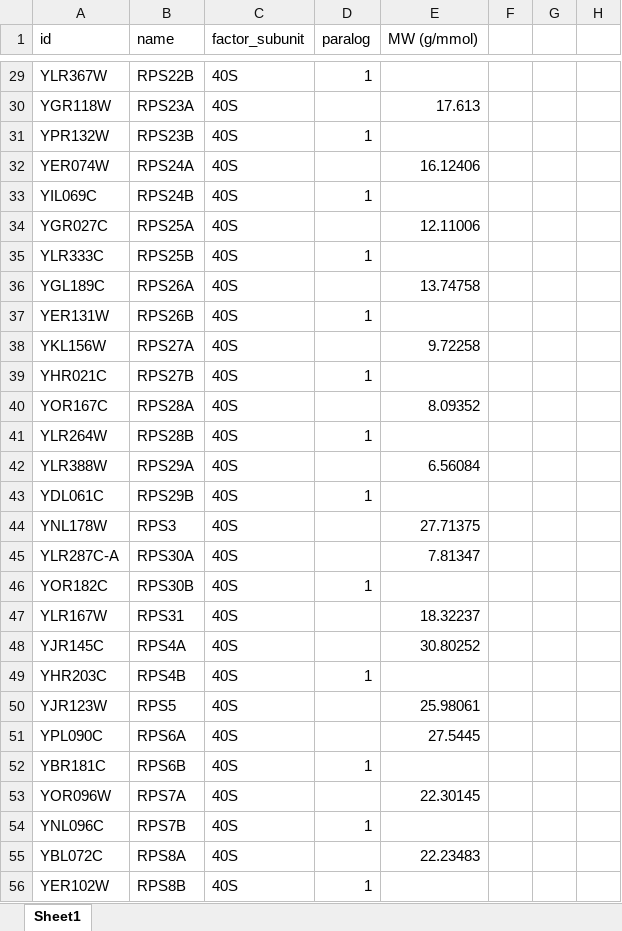
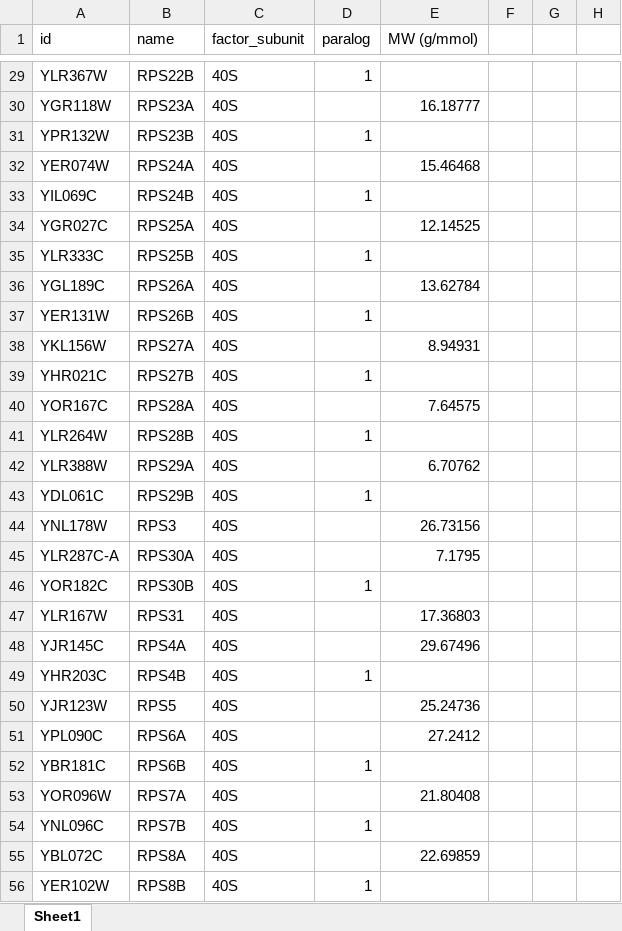
Before and after one commit to maranasgroup/scRBA, an Excel workbook: build_model/input/RIBOSOME_nucleus.xlsx, sheet Sheet1, drawn as a sheet; only a part is shown, gaps mark what is left out; values as stored, in another font and other column widths than the file's, no borders; charts and pictures not drawn; the diff covers the shown part only; the diff names each change by its address in the sheet, - before the commit and + after, or states it on an @@ line.

```diff
--- a/build_model/input/RIBOSOME_nucleus.xlsx (sheet Sheet1)
+++ b/build_model/input/RIBOSOME_nucleus.xlsx (sheet Sheet1)
-E30 (MW (g/mmol)): 17.613
+E30 (MW (g/mmol)): 16.18777
-E32 (MW (g/mmol)): 16.12406
+E32 (MW (g/mmol)): 15.46468
-E34 (MW (g/mmol)): 12.11006
+E34 (MW (g/mmol)): 12.14525
-E36 (MW (g/mmol)): 13.74758
+E36 (MW (g/mmol)): 13.62784
-E38 (MW (g/mmol)): 9.72258
+E38 (MW (g/mmol)): 8.94931
-E40 (MW (g/mmol)): 8.09352
+E40 (MW (g/mmol)): 7.64575
-E42 (MW (g/mmol)): 6.56084
+E42 (MW (g/mmol)): 6.70762
-E44 (MW (g/mmol)): 27.71375
+E44 (MW (g/mmol)): 26.73156
-E45 (MW (g/mmol)): 7.81347
+E45 (MW (g/mmol)): 7.1795
-E47 (MW (g/mmol)): 18.32237
+E47 (MW (g/mmol)): 17.36803
-E48 (MW (g/mmol)): 30.80252
+E48 (MW (g/mmol)): 29.67496
-E50 (MW (g/mmol)): 25.98061
+E50 (MW (g/mmol)): 25.24736
-E51 (MW (g/mmol)): 27.5445
+E51 (MW (g/mmol)): 27.2412
-E53 (MW (g/mmol)): 22.30145
+E53 (MW (g/mmol)): 21.80408
-E55 (MW (g/mmol)): 22.23483
+E55 (MW (g/mmol)): 22.69859
```
Also changed, not shown: 67 edited cells elsewhere in this sheet, build_model/input/ENZYME_stoich_curation_2021-10-01.xlsx, build_model/input/PROTEIN_dummy_prot_calc.xlsx, 9 other files.
